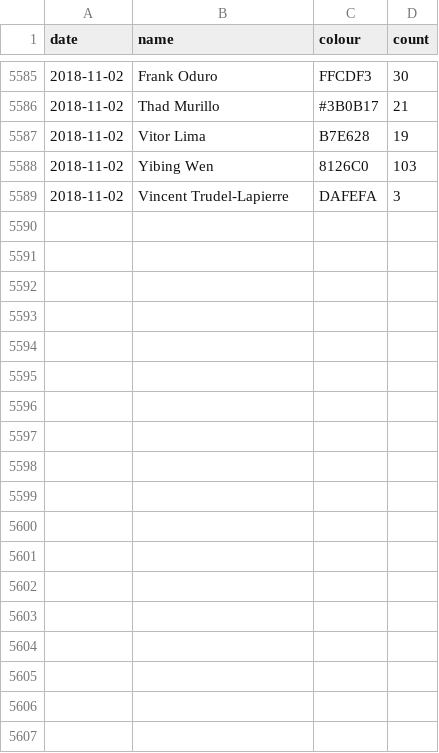
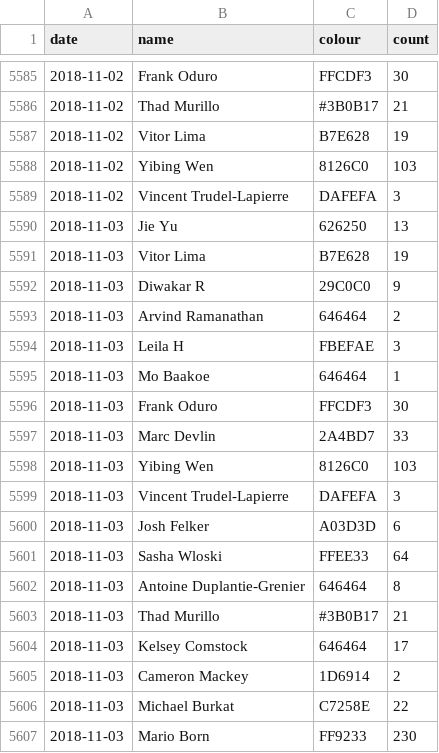
Before and after one commit to vigi4cure/vigi4cure.github.io, a CSV file: segmentcountovertime_this_year.csv, drawn as a sheet; only a part is shown, gaps mark what is left out; the diff names each change by its address in the sheet, - before the commit and + after, or states it on an @@ line.

```diff
--- a/segmentcountovertime_this_year.csv
+++ b/segmentcountovertime_this_year.csv
+row 5590: 2018-11-03 | Jie Yu | 626250 | 13
+row 5591: 2018-11-03 | Vitor Lima | B7E628 | 19
+row 5592: 2018-11-03 | Diwakar R | 29C0C0 | 9
+row 5593: 2018-11-03 | Arvind Ramanathan | 646464 | 2
+row 5594: 2018-11-03 | Leila H | FBEFAE | 3
+row 5595: 2018-11-03 | Mo Baakoe | 646464 | 1
+row 5596: 2018-11-03 | Frank Oduro | FFCDF3 | 30
+row 5597: 2018-11-03 | Marc Devlin | 2A4BD7 | 33
+row 5598: 2018-11-03 | Yibing Wen | 8126C0 | 103
+row 5599: 2018-11-03 | Vincent Trudel-Lapierre | DAFEFA | 3
+row 5600: 2018-11-03 | Josh Felker | A03D3D | 6
+row 5601: 2018-11-03 | Sasha Wloski | FFEE33 | 64
+row 5602: 2018-11-03 | Antoine Duplantie-Grenier | 646464 | 8
+row 5603: 2018-11-03 | Thad Murillo | #3B0B17 | 21
+row 5604: 2018-11-03 | Kelsey Comstock | 646464 | 17
+row 5605: 2018-11-03 | Cameron Mackey | 1D6914 | 2
+row 5606: 2018-11-03 | Michael Burkat | C7258E | 22
+row 5607: 2018-11-03 | Mario Born | FF9233 | 230
```
Also changed, not shown: bad_segments.csv, distance_2018.csv, 11 other files.
